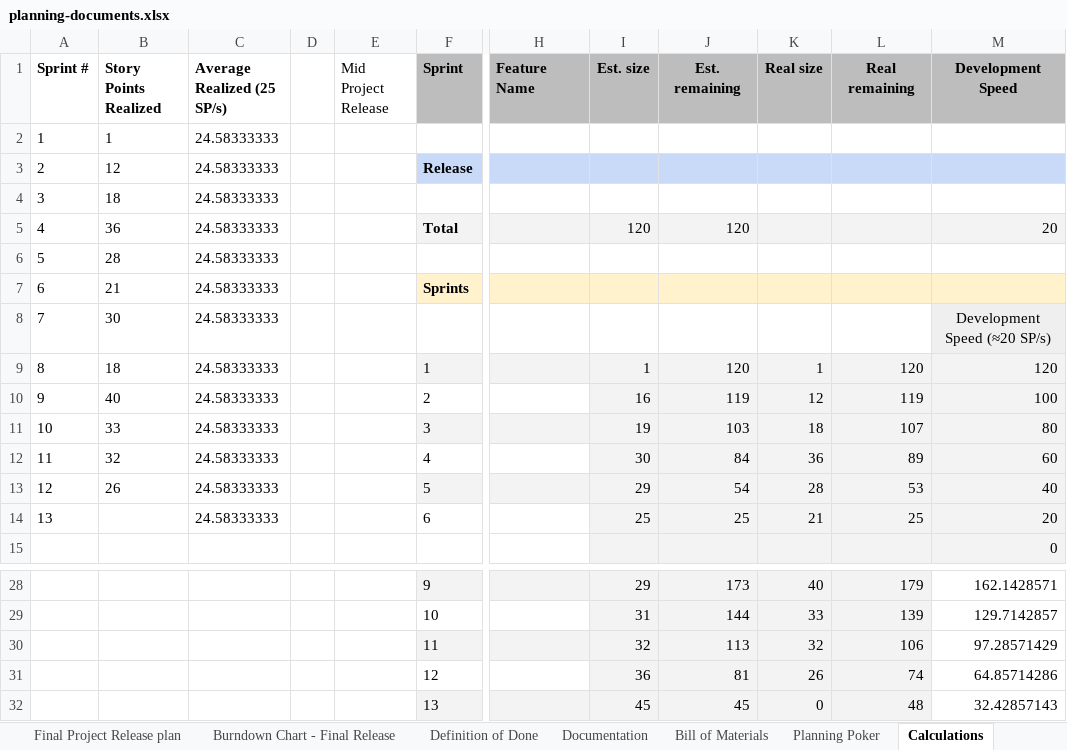
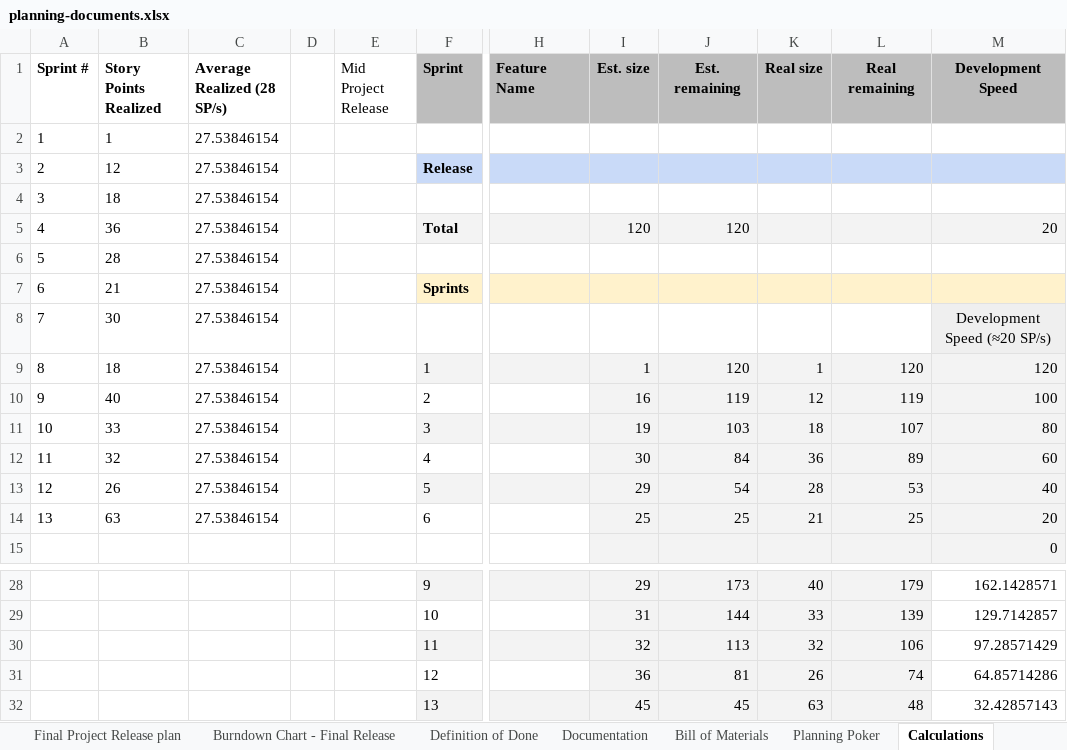
Before and after one commit to amosproj/amos2026ss04-taskorbit-conversational-agent, an Excel workbook: Deliverables/sprint-13/planning-documents.xlsx, sheet Calculations, drawn as a sheet; only a part is shown, gaps mark what is left out; values as stored, in another font and other column widths than the file's, no borders; charts and pictures and table styles not drawn; the diff names each change by its address in the sheet, - before the commit and + after, or states it on an @@ line.

```diff
--- a/Deliverables/sprint-13/planning-documents.xlsx (sheet Calculations)
+++ b/Deliverables/sprint-13/planning-documents.xlsx (sheet Calculations)
-C1: Average Realized (25 SP/s)
+C1: Average Realized (28 SP/s)
-C2:C14 (Average Realized (28 SP/s)): 24.58333333
+C2:C14 (Average Realized (28 SP/s)): 27.53846154
-B14 (Story Points Realized): (empty)
+B14 (Story Points Realized): 63
-K32 (Real size): 0
+K32 (Real size): 63
```
Also changed, not shown: sheet Final Project Release plan, sheet Velocity Tracking, formulas that keep their value, charts or pictures, 6 other files.
